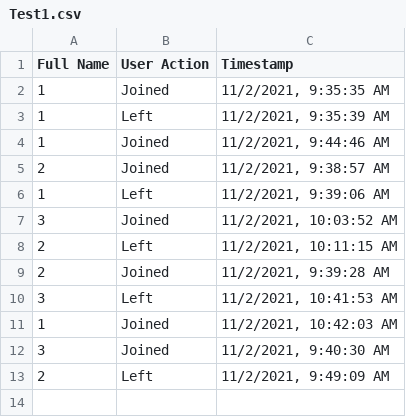
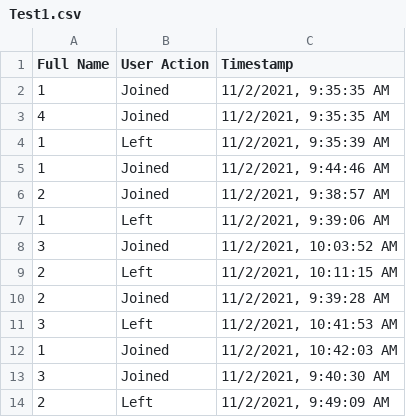
Before and after one commit to Shreya-7/Attendance-Tracker, a CSV file: test_files/msteams/Test1.csv (was test_files/Test1.csv), drawn as a sheet.

```diff
--- a/test_files/Test1.csv
+++ b/test_files/msteams/Test1.csv
@@ -2,2 +2,3 @@ Full Name,User Action,Timestamp
 1,Joined,"11/2/2021, 9:35:35 AM"
+4,Joined,"11/2/2021, 9:35:35 AM"
 1,Left,"11/2/2021, 9:35:39 AM"
```
Also changed, not shown: 33 other files.
